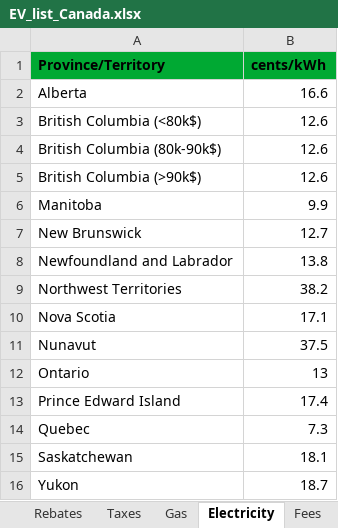
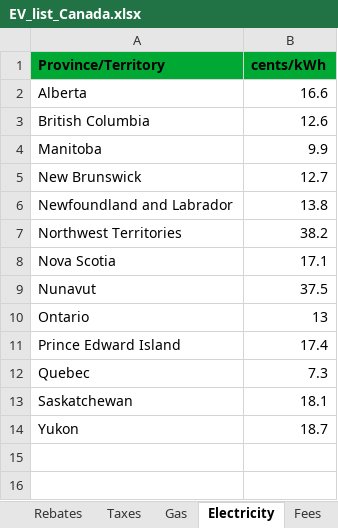
Before and after one commit to eloimercier/EV_ICE_Ownership_Cost_app, an Excel workbook: data/EV_list_Canada.xlsx, sheet Electricity, drawn as a sheet; values as stored, in another font and other column widths than the file's, no borders; the diff names each change by its address in the sheet, - before the commit and + after, or states it on an @@ line.

Commit message:
Added province selection

```diff
--- a/data/EV_list_Canada.xlsx (sheet Electricity)
+++ b/data/EV_list_Canada.xlsx (sheet Electricity)
-A3 (Province/Territory): British Columbia (<80k$)
+A3 (Province/Territory): British Columbia
-row 4: British Columbia (80k-90k$) | 12.6
-row 5: British Columbia (>90k$) | 12.6
```
Also changed, not shown: sheet Rebates, sheet Gas, sheet Taxes, 2 other files.
